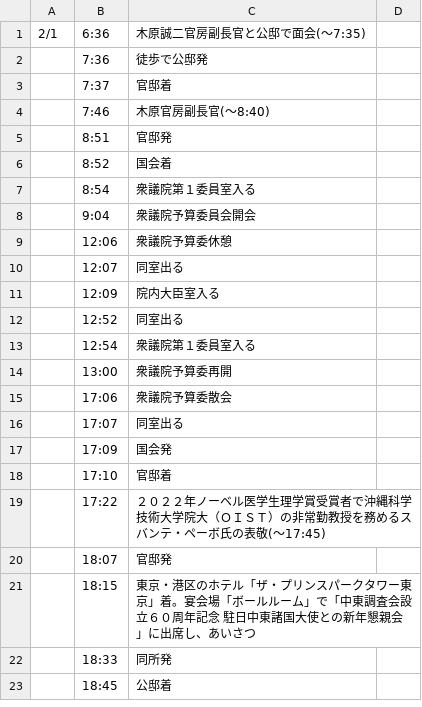
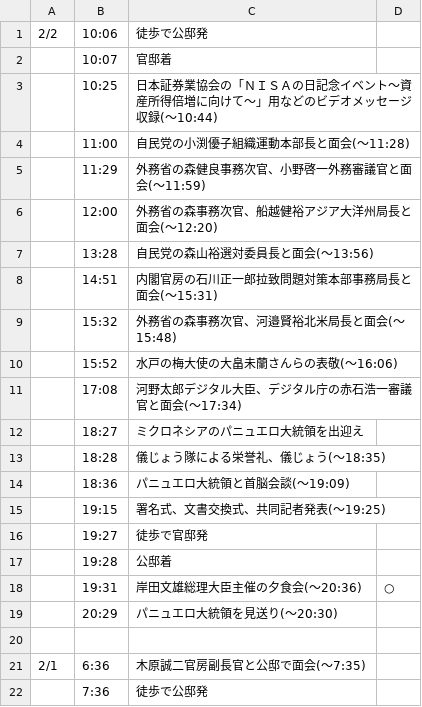
Before and after one commit to yuokada/Prime-Minister-movements, a CSV file: original/202302.csv, drawn as a sheet; only a part is shown; the shorter side is filled out with more unchanged rows.

Commit message:
[skip ci] Update crawled files

```diff
--- a/original/202302.csv
+++ b/original/202302.csv
@@ -1 +1,21 @@
+2/2	10:06	徒歩で公邸発
+	10:07	官邸着
+	10:25	日本証券業協会の「ＮＩＳＡの日記念イベント～資産所得倍増に向けて～」用などのビデオメッセージ収録(～10:44)
+	11:00	自民党の小渕優子組織運動本部長と面会(～11:28)
+	11:29	外務省の森健良事務次官、小野啓一外務審議官と面会(～11:59)
+	12:00	外務省の森事務次官、船越健裕アジア大洋州局長と面会(～12:20)
+	13:28	自民党の森山裕選対委員長と面会(～13:56)
+	14:51	内閣官房の石川正一郎拉致問題対策本部事務局長と面会(～15:31)
+	15:32	外務省の森事務次官、河邉賢裕北米局長と面会(～15:48)
+	15:52	水戸の梅大使の大畠未蘭さんらの表敬(～16:06)
+	17:08	河野太郎デジタル大臣、デジタル庁の赤石浩一審議官と面会(～17:34)
+	18:27	ミクロネシアのパニュエロ大統領を出迎え
+	18:28	儀じょう隊による栄誉礼、儀じょう(～18:35)
+	18:36	パニュエロ大統領と首脳会談(～19:09)
+	19:15	署名式、文書交換式、共同記者発表(～19:25)
+	19:27	徒歩で官邸発
+	19:28	公邸着
+	19:31	岸田文雄総理大臣主催の夕食会(～20:36)	○
+	20:29	パニュエロ大統領を見送り(～20:30)
+
 2/1	6:36	木原誠二官房副長官と公邸で面会(～7:35)
```
